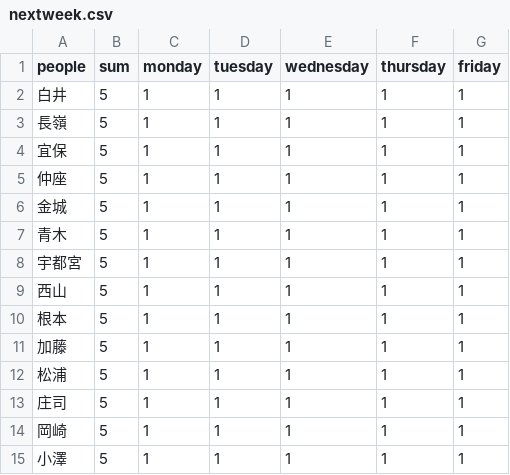
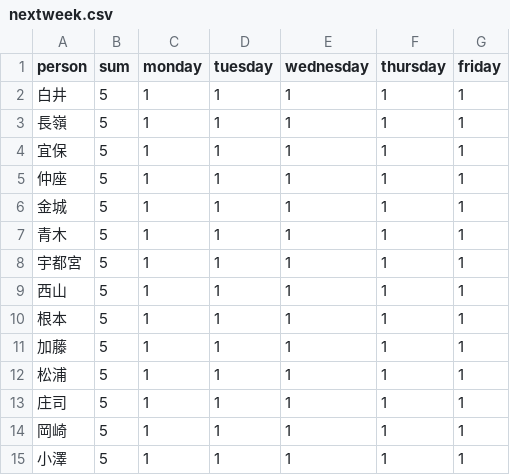
Before and after one commit to KatouHirosato/ovice-notification-duty, a CSV file: docs/nextweek.csv (was nextweek.csv), drawn as a sheet.

```diff
--- a/nextweek.csv
+++ b/docs/nextweek.csv
@@ -1,2 +1,2 @@
-people,sum,monday,tuesday,wednesday,thursday,friday
+person,sum,monday,tuesday,wednesday,thursday,friday
 白井,5,1,1,1,1,1
```
Also changed, not shown: thisweek.csv, 32 other files.
